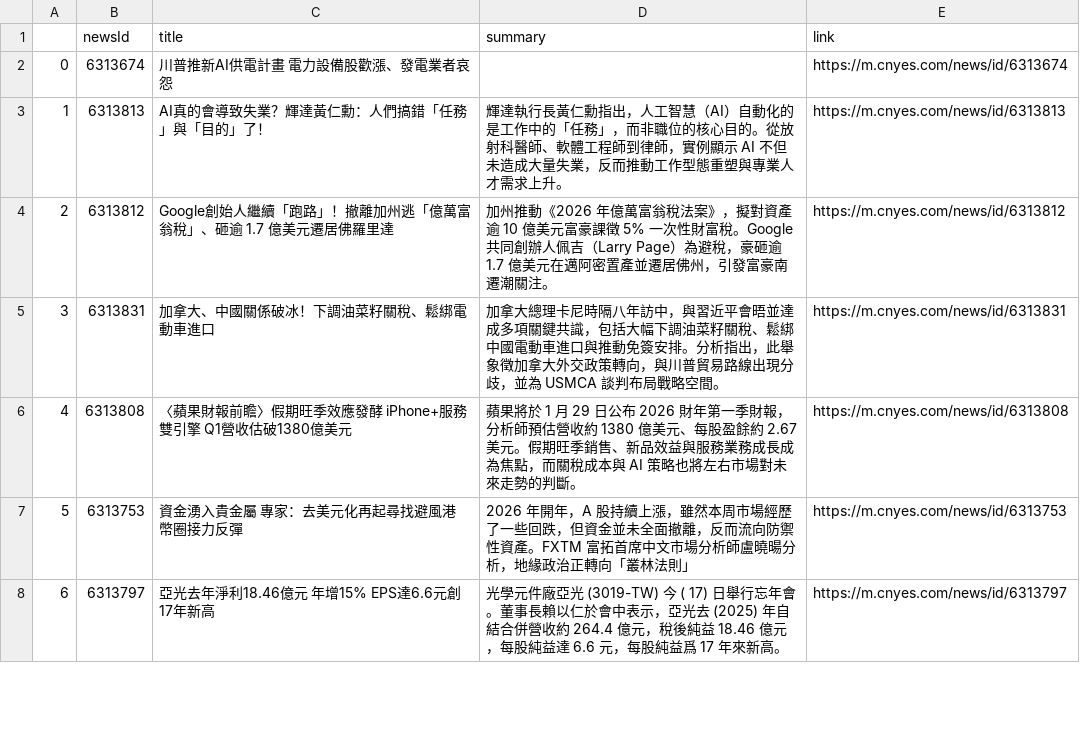
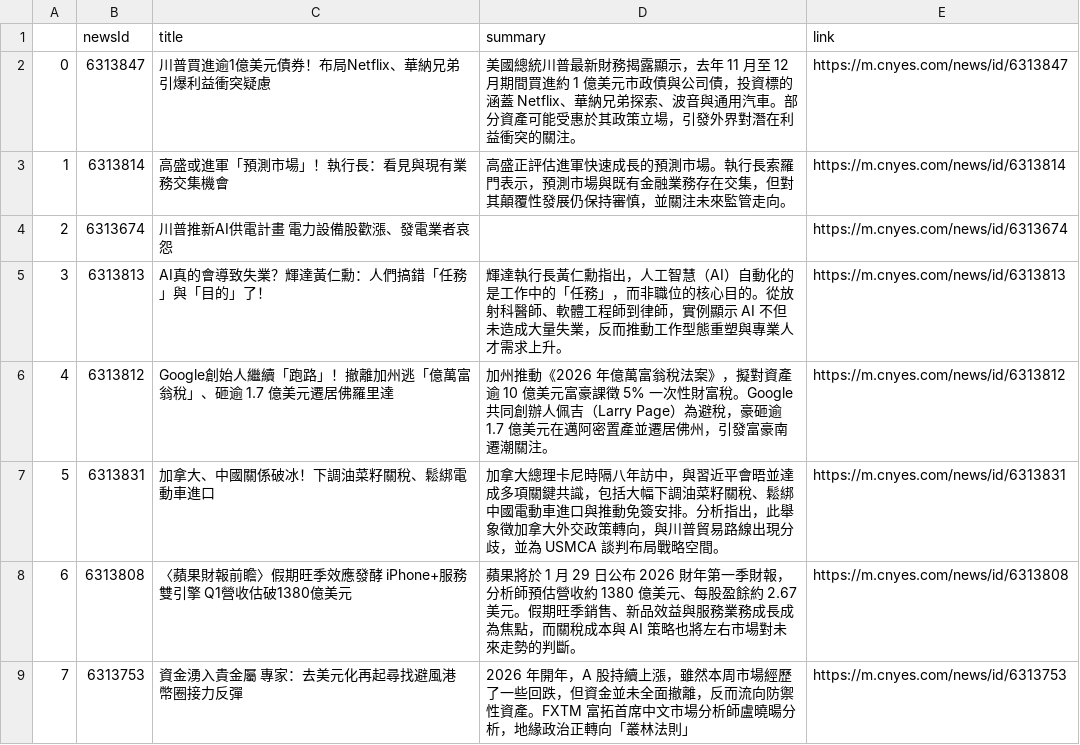
Before and after one commit to sonia9453/test_github_actions, a CSV file: news.csv, drawn as a sheet; only a part is shown; the shorter side is filled out with more unchanged rows; addresses are those after the commit; the diff names each change by its address in the sheet, - before the commit and + after, or states it on an @@ line.

Commit message:
更新鉅亨網

```diff
--- a/news.csv
+++ b/news.csv
+row 2: 0 | 6313847 | 川普買進逾1億美元債券！布局Netflix、華納兄弟引爆利益衝突疑慮 | 美國總統川普最新財務揭露顯示，去年 11 月至 12 月期間買進約 1 億美元市政債與公司債，投資標的涵蓋 Netflix、華納兄弟探索、波音與通用汽車。部分資產可能受惠於其政策立場，引發外界對潛在利益衝突的關注。 | https://m.cnyes.com/news/id/6313847
+row 3: 1 | 6313814 | 高盛或進軍「預測市場」！執行長：看見與現有業務交集機會 | 高盛正評估進軍快速成長的預測市場。執行長索羅門表示，預測市場與既有金融業務存在交集，但對其顛覆性發展仍保持審慎，並關注未來監管走向。 | https://m.cnyes.com/news/id/6313814
@@ column A renumbered from row 4 down @@
```
